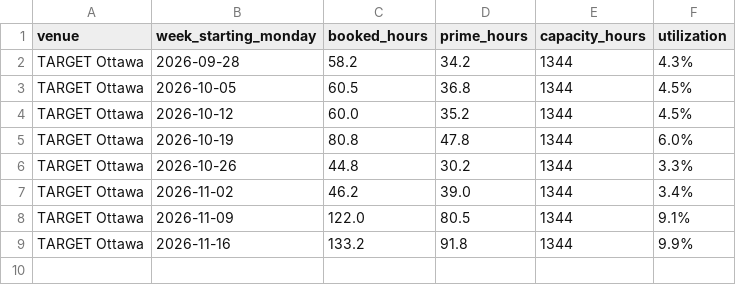
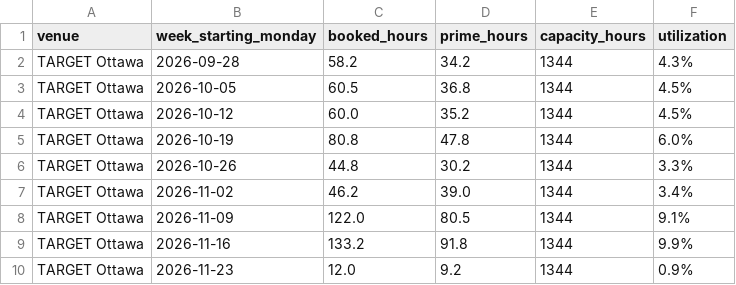
Before and after one commit to danielnicholson14/sim-tracker, a CSV file: data/weekly.csv, drawn as a sheet; the diff names each change by its address in the sheet, - before the commit and + after, or states it on an @@ line.

Commit message:
Update tracker data 2026-11-23

```diff
--- a/data/weekly.csv
+++ b/data/weekly.csv
+row 10: TARGET Ottawa | 2026-11-23 | 12.0 | 9.2 | 1344 | 0.9%
```
